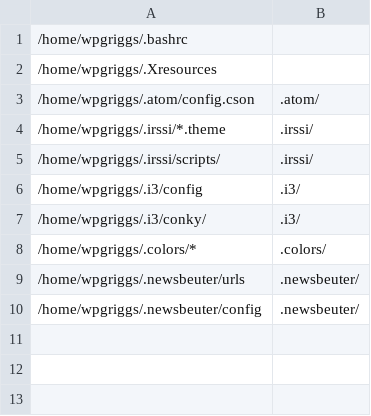
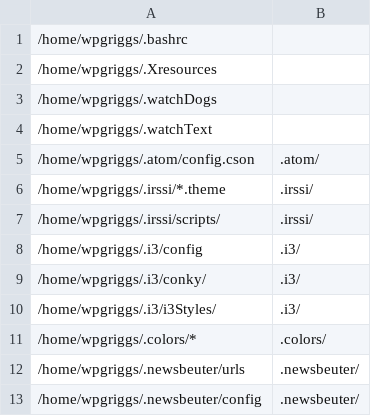
Before and after one commit to WalkerGriggs/dotfiles, a CSV file: include.csv, drawn as a sheet.

Commit message:
WatchDogs Theme + Newsbeuter Update

```diff
--- a/include.csv
+++ b/include.csv
@@ -2,2 +2,4 @@
 /home/wpgriggs/.Xresources,
+/home/wpgriggs/.watchDogs,
+/home/wpgriggs/.watchText,
 /home/wpgriggs/.atom/config.cson,.atom/
@@ -7,2 +9,3 @@
 /home/wpgriggs/.i3/conky/,.i3/
+/home/wpgriggs/.i3/i3Styles/,.i3/
 /home/wpgriggs/.colors/*,.colors/
```
Also changed, not shown: 4 other files.
